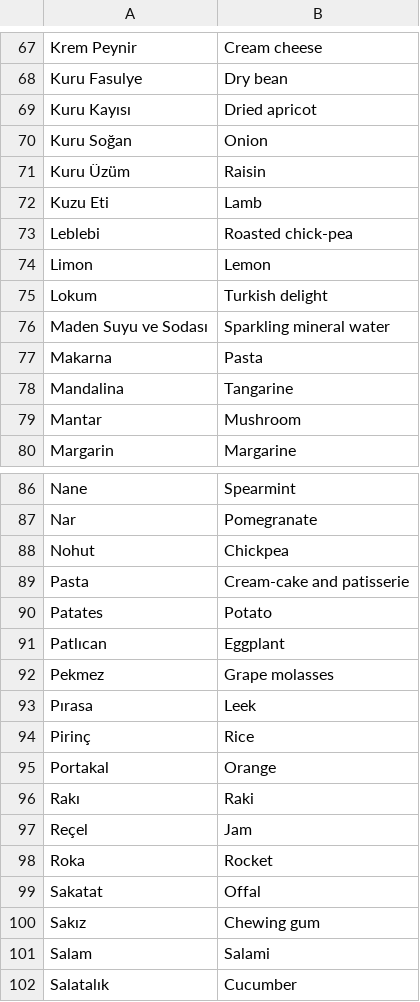
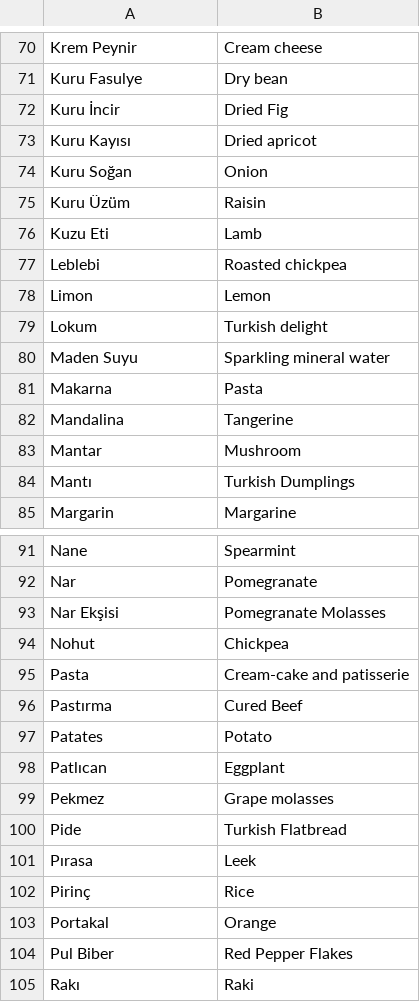
Before and after one commit to Bar-Kal/TR-Sepet, a CSV file: sepet_app/configs/food.csv, drawn as a sheet; only a part is shown, gaps mark what is left out; the shorter side is filled out with more unchanged rows; the diff covers the shown part only.

Commit message:
food.csv extended

```diff
--- a/sepet_app/configs/food.csv
+++ b/sepet_app/configs/food.csv
@@ -68,2 +71,3 @@ Krem Peynir;Cream cheese
 Kuru Fasulye;Dry bean
+Kuru İncir;Dried Fig
 Kuru Kayısı;Dried apricot
@@ -72,9 +76,10 @@ Kuru Üzüm;Raisin
 Kuzu Eti;Lamb
-Leblebi;Roasted chick-pea
+Leblebi;Roasted chickpea
 Limon;Lemon
 Lokum;Turkish delight
-Maden Suyu ve Sodası;Sparkling mineral water
+Maden Suyu;Sparkling mineral water
 Makarna;Pasta
-Mandalina;Tangarine
+Mandalina;Tangerine
 Mantar;Mushroom
+Mantı;Turkish Dumplings
 Margarin;Margarine
@@ -87,4 +92,6 @@ Nane;Spearmint
 Nar;Pomegranate
+Nar Ekşisi;Pomegranate Molasses
 Nohut;Chickpea
 Pasta;Cream-cake and patisserie
+Pastırma;Cured Beef
 Patates;Potato
@@ -92,2 +99,3 @@ Patlıcan;Eggplant
 Pekmez;Grape molasses
+Pide;Turkish Flatbread
 Pırasa;Leek
@@ -95,2 +103,3 @@ Pirinç;Rice
 Portakal;Orange
+Pul Biber;Red Pepper Flakes
 Rakı;Raki
```
Also changed, not shown: 7 added rows, 2 moved rows and 5 edited cells elsewhere in this file.
